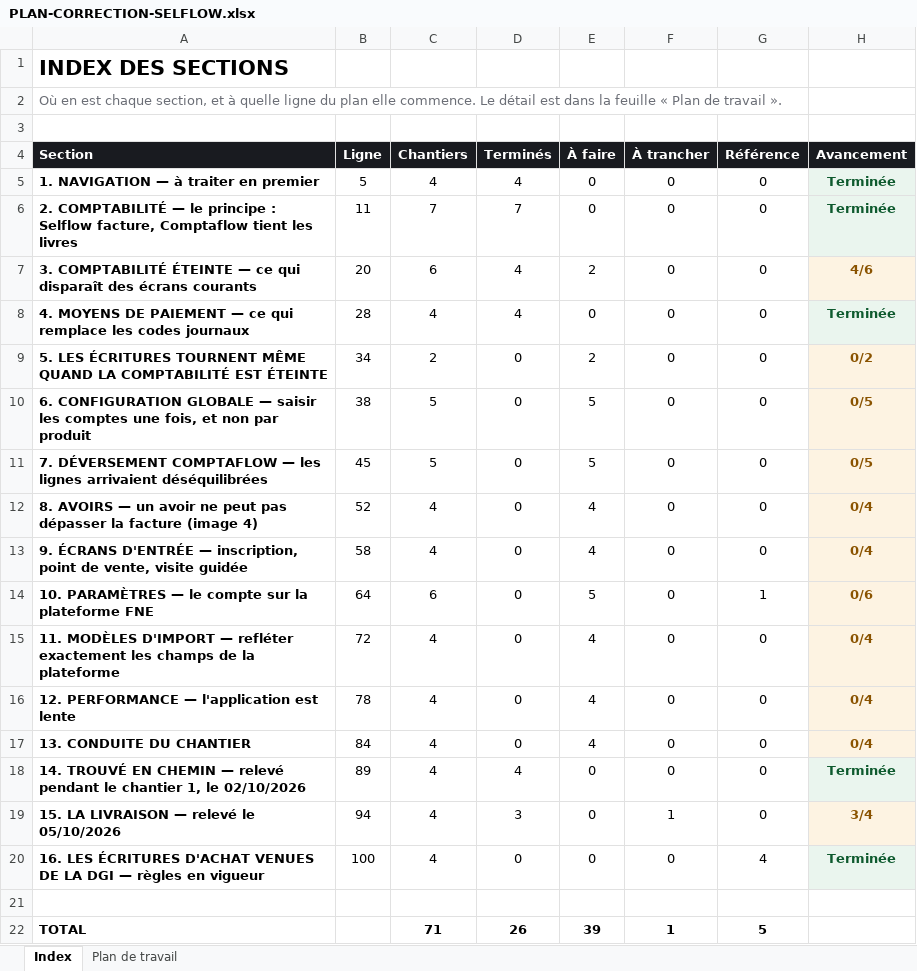
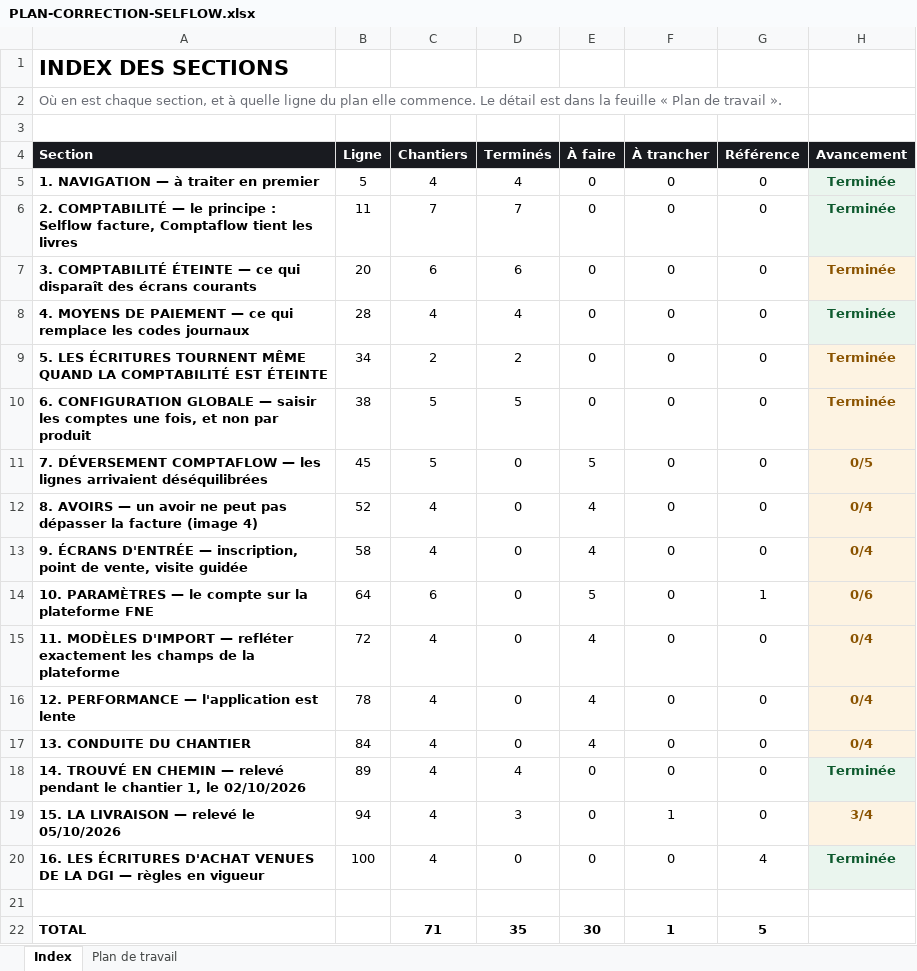
Before and after one commit to IT-dcknowing/Selflow, an Excel workbook: PLAN-CORRECTION-SELFLOW.xlsx, sheet Index, drawn as a sheet; values as stored, in another font and other column widths than the file's, no borders; the diff names each change by its address in the sheet, - before the commit and + after, or states it on an @@ line.

```diff
--- a/PLAN-CORRECTION-SELFLOW.xlsx (sheet Index)
+++ b/PLAN-CORRECTION-SELFLOW.xlsx (sheet Index)
-D7 (Terminés): 4
+D7 (Terminés): 6
-E7 (À faire): 2
+E7 (À faire): 0
-H7 (Avancement): 4/6
+H7 (Avancement): Terminée
-D9 (Terminés): 0
+D9 (Terminés): 2
-E9 (À faire): 2
+E9 (À faire): 0
-H9 (Avancement): 0/2
+H9 (Avancement): Terminée
-D10 (Terminés): 0
+D10 (Terminés): 5
-E10 (À faire): 5
+E10 (À faire): 0
-H10 (Avancement): 0/5
+H10 (Avancement): Terminée
-D22 (Terminés): 26
+D22 (Terminés): 35
-E22 (À faire): 39
+E22 (À faire): 30
```
Also changed, not shown: sheet Plan de travail, 21 other files.
